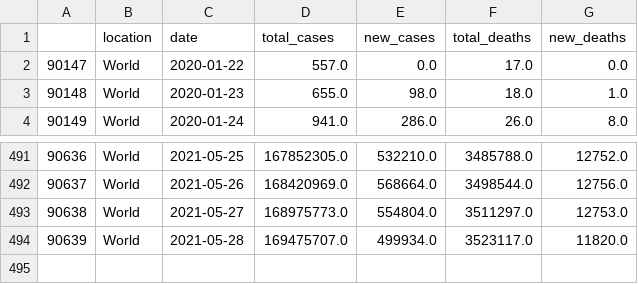
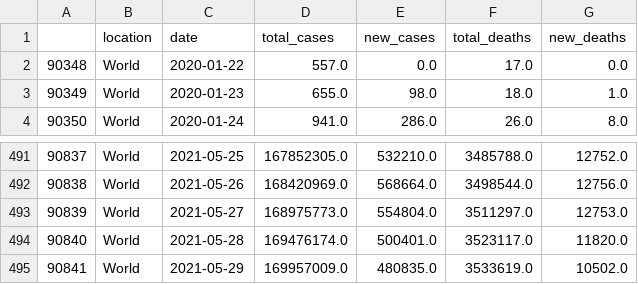
Before and after one commit to antonio-hickey/gDash, a CSV file: data/covid/world_c19.csv, drawn as a sheet; only a part is shown, gaps mark what is left out; the diff names each change by its address in the sheet, - before the commit and + after, or states it on an @@ line.

Commit message:
Automated Data Update

```diff
--- a/data/covid/world_c19.csv
+++ b/data/covid/world_c19.csv
@@ column A renumbered between rows 2 and 494 @@
-D494 (total_cases): 169475707.0
+D494 (total_cases): 169476174.0
-E494 (new_cases): 499934.0
+E494 (new_cases): 500401.0
+row 495: 90841 | World | 2021-05-29 | 169957009.0 | 480835.0 | 3533619.0 | 10502.0
```
